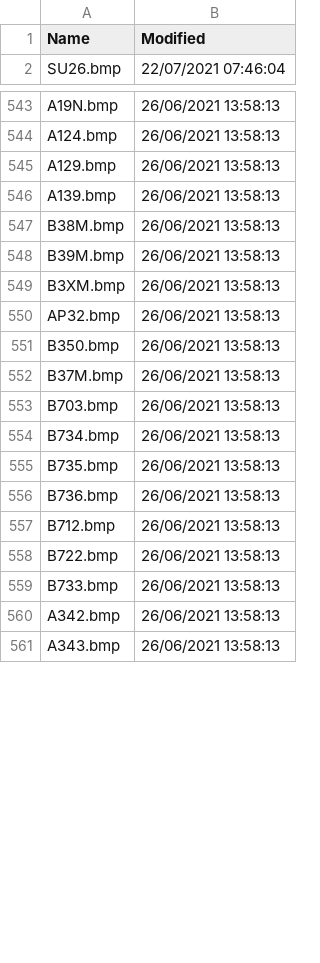
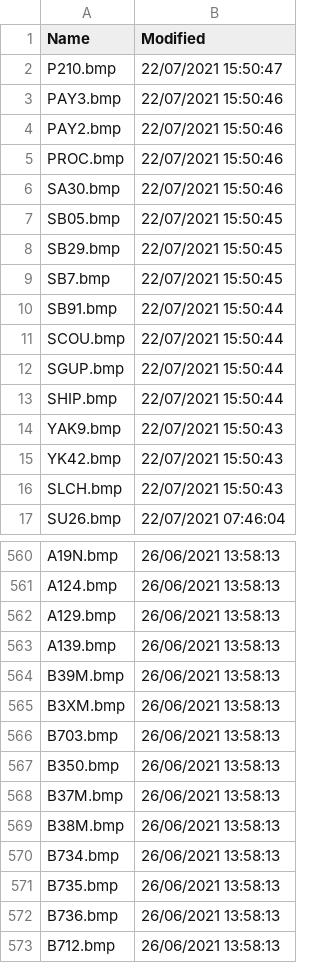
Before and after one commit to classicvalues/VRSOperatorFlags, a CSV file: Silhouettes.csv, drawn as a sheet; only a part is shown, gaps mark what is left out; the shorter side is filled out with more unchanged rows; the diff covers the shown part only.

Commit message:
Silhouettes Updated - 486

```diff
--- a/Silhouettes.csv
+++ b/Silhouettes.csv
@@ -1,2 +1,17 @@
 Name,Modified
+P210.bmp,22/07/2021 15:50:47
+PAY3.bmp,22/07/2021 15:50:46
+PAY2.bmp,22/07/2021 15:50:46
+PROC.bmp,22/07/2021 15:50:46
+SA30.bmp,22/07/2021 15:50:46
+SB05.bmp,22/07/2021 15:50:45
+SB29.bmp,22/07/2021 15:50:45
+SB7.bmp,22/07/2021 15:50:45
+SB91.bmp,22/07/2021 15:50:44
+SCOU.bmp,22/07/2021 15:50:44
+SGUP.bmp,22/07/2021 15:50:44
+SHIP.bmp,22/07/2021 15:50:44
+YAK9.bmp,22/07/2021 15:50:43
+YK42.bmp,22/07/2021 15:50:43
+SLCH.bmp,22/07/2021 15:50:43
 SU26.bmp,22/07/2021 07:46:04
@@ -546,9 +563,8 @@ A129.bmp,26/06/2021 13:58:13
 A139.bmp,26/06/2021 13:58:13
-B38M.bmp,26/06/2021 13:58:13
 B39M.bmp,26/06/2021 13:58:13
 B3XM.bmp,26/06/2021 13:58:13
-AP32.bmp,26/06/2021 13:58:13
+B703.bmp,26/06/2021 13:58:13
 B350.bmp,26/06/2021 13:58:13
 B37M.bmp,26/06/2021 13:58:13
-B703.bmp,26/06/2021 13:58:13
+B38M.bmp,26/06/2021 13:58:13
 B734.bmp,26/06/2021 13:58:13
```
Also changed, not shown: 15 moved rows elsewhere in this file, DVSilhouettes.csv, 2 other files.
